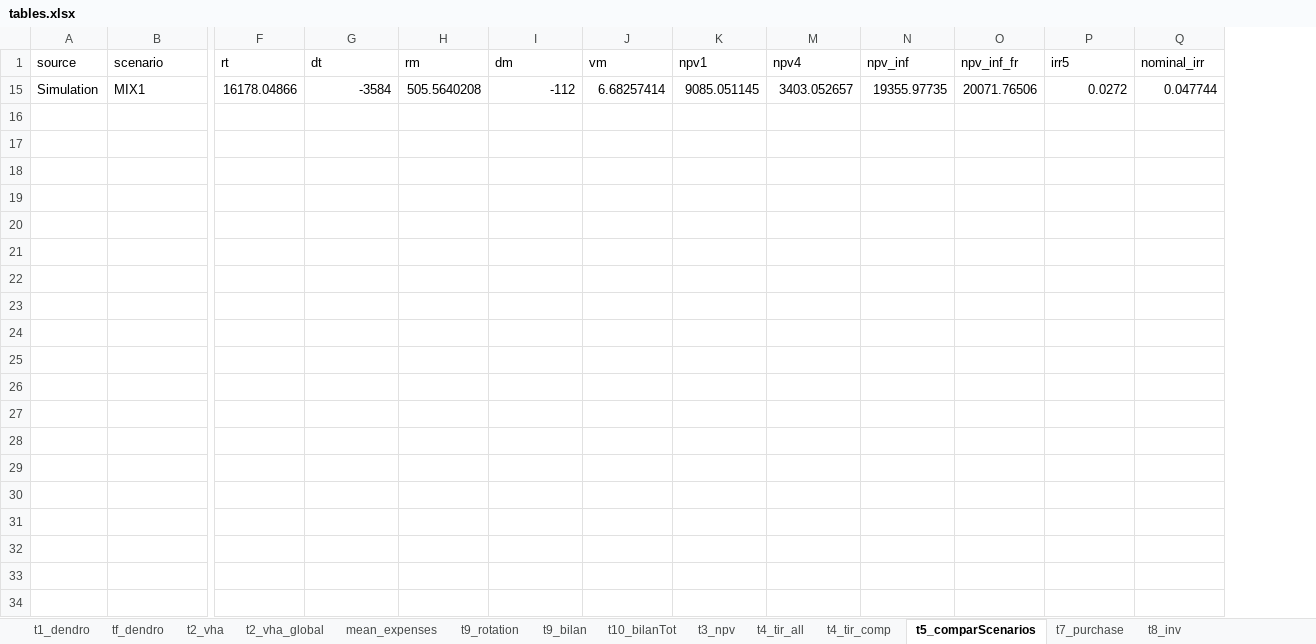
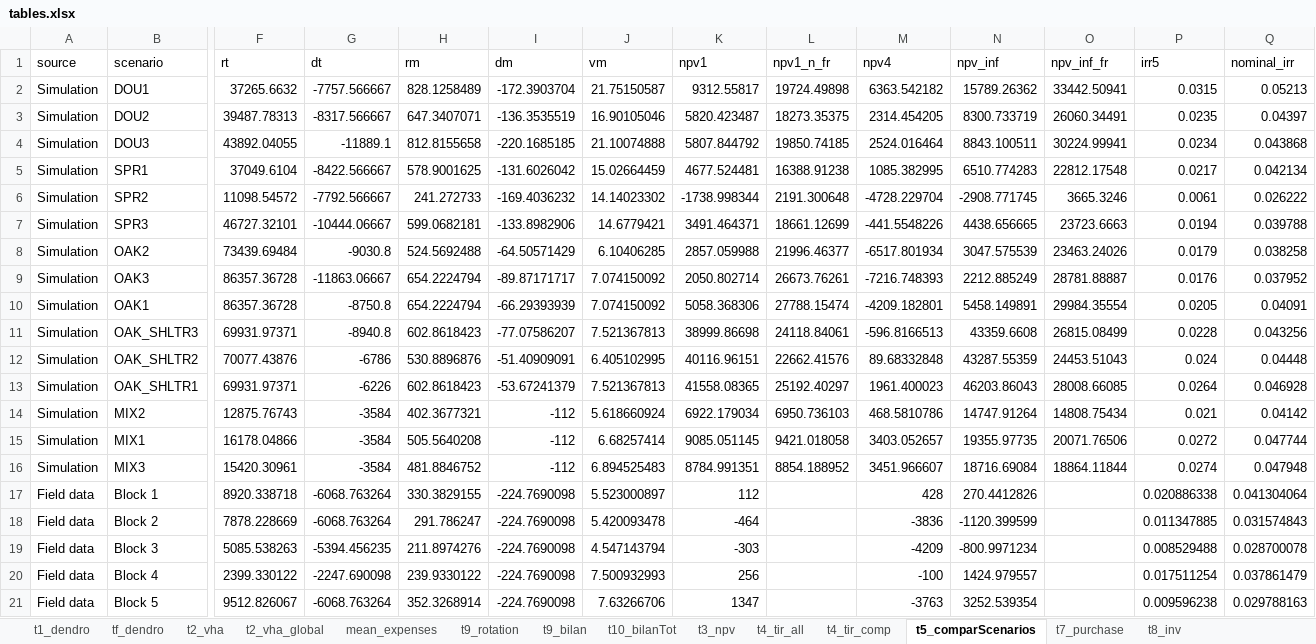
Before and after one commit to GauthierLigot/haugimont, an Excel workbook: tab/tables.xlsx, sheet t5_comparScenarios, drawn as a sheet; only a part is shown, gaps mark what is left out; values as stored, in another font and other column widths than the file's, no borders; rows hold the shown columns only; the diff names each change by its address in the sheet, - before the commit and + after, or states it on an @@ line.

```diff
--- a/tab/tables.xlsx (sheet t5_comparScenarios)
+++ b/tab/tables.xlsx (sheet t5_comparScenarios)
@@ column L (npv1_n_fr) unhidden, row 15: 9421.018058 @@
+row 2: Simulation | DOU1 | 37265.6632 | -7757.566667 | 828.1258489 | -172.3903704 | 21.75150587 | 9312.55817 | 19724.49898 | 6363.542182 | 15789.26362 | 33442.50941 | 0.0315 | 0.05213
+row 3: Simulation | DOU2 | 39487.78313 | -8317.566667 | 647.3407071 | -136.3535519 | 16.90105046 | 5820.423487 | 18273.35375 | 2314.454205 | 8300.733719 | 26060.34491 | 0.0235 | 0.04397
+row 4: Simulation | DOU3 | 43892.04055 | -11889.1 | 812.8155658 | -220.1685185 | 21.10074888 | 5807.844792 | 19850.74185 | 2524.016464 | 8843.100511 | 30224.99941 | 0.0234 | 0.043868
+row 5: Simulation | SPR1 | 37049.6104 | -8422.566667 | 578.9001625 | -131.6026042 | 15.02664459 | 4677.524481 | 16388.91238 | 1085.382995 | 6510.774283 | 22812.17548 | 0.0217 | 0.042134
+row 6: Simulation | SPR2 | 11098.54572 | -7792.566667 | 241.272733 | -169.4036232 | 14.14023302 | -1738.998344 | 2191.300648 | -4728.229704 | -2908.771745 | 3665.3246 | 0.0061 | 0.026222
+row 7: Simulation | SPR3 | 46727.32101 | -10444.06667 | 599.0682181 | -133.8982906 | 14.6779421 | 3491.464371 | 18661.12699 | -441.5548226 | 4438.656665 | 23723.6663 | 0.0194 | 0.039788
+row 8: Simulation | OAK2 | 73439.69484 | -9030.8 | 524.5692488 | -64.50571429 | 6.10406285 | 2857.059988 | 21996.46377 | -6517.801934 | 3047.575539 | 23463.24026 | 0.0179 | 0.038258
+row 9: Simulation | OAK3 | 86357.36728 | -11863.06667 | 654.2224794 | -89.87171717 | 7.074150092 | 2050.802714 | 26673.76261 | -7216.748393 | 2212.885249 | 28781.88887 | 0.0176 | 0.037952
+row 10: Simulation | OAK1 | 86357.36728 | -8750.8 | 654.2224794 | -66.29393939 | 7.074150092 | 5058.368306 | 27788.15474 | -4209.182801 | 5458.149891 | 29984.35554 | 0.0205 | 0.04091
+row 11: Simulation | OAK_SHLTR3 | 69931.97371 | -8940.8 | 602.8618423 | -77.07586207 | 7.521367813 | 38999.86698 | 24118.84061 | -596.8166513 | 43359.6608 | 26815.08499 | 0.0228 | 0.043256
+row 12: Simulation | OAK_SHLTR2 | 70077.43876 | -6786 | 530.8896876 | -51.40909091 | 6.405102995 | 40116.96151 | 22662.41576 | 89.68332848 | 43287.55359 | 24453.51043 | 0.024 | 0.04448
+row 13: Simulation | OAK_SHLTR1 | 69931.97371 | -6226 | 602.8618423 | -53.67241379 | 7.521367813 | 41558.08365 | 25192.40297 | 1961.400023 | 46203.86043 | 28008.66085 | 0.0264 | 0.046928
+row 14: Simulation | MIX2 | 12875.76743 | -3584 | 402.3677321 | -112 | 5.618660924 | 6922.179034 | 6950.736103 | 468.5810786 | 14747.91264 | 14808.75434 | 0.021 | 0.04142
+row 16: Simulation | MIX3 | 15420.30961 | -3584 | 481.8846752 | -112 | 6.894525483 | 8784.991351 | 8854.188952 | 3451.966607 | 18716.69084 | 18864.11844 | 0.0274 | 0.047948
+row 17: Field data | Block 1 | 8920.338718 | -6068.763264 | 330.3829155 | -224.7690098 | 5.523000897 | 112 |  | 428 | 270.4412826 |  | 0.020886338 | 0.041304064
+row 18: Field data | Block 2 | 7878.228669 | -6068.763264 | 291.786247 | -224.7690098 | 5.420093478 | -464 |  | -3836 | -1120.399599 |  | 0.011347885 | 0.031574843
+row 19: Field data | Block 3 | 5085.538263 | -5394.456235 | 211.8974276 | -224.7690098 | 4.547143794 | -303 |  | -4209 | -800.9971234 |  | 0.008529488 | 0.028700078
+row 20: Field data | Block 4 | 2399.330122 | -2247.690098 | 239.9330122 | -224.7690098 | 7.500932993 | 256 |  | -100 | 1424.979557 |  | 0.017511254 | 0.037861479
+row 21: Field data | Block 5 | 9512.826067 | -6068.763264 | 352.3268914 | -224.7690098 | 7.63266706 | 1347 |  | -3763 | 3252.539354 |  | 0.009596238 | 0.029788163
```
Also changed, not shown: sheet t4_tir_all, sheet t4_tir_comp, hidden cells, 3 other files.
